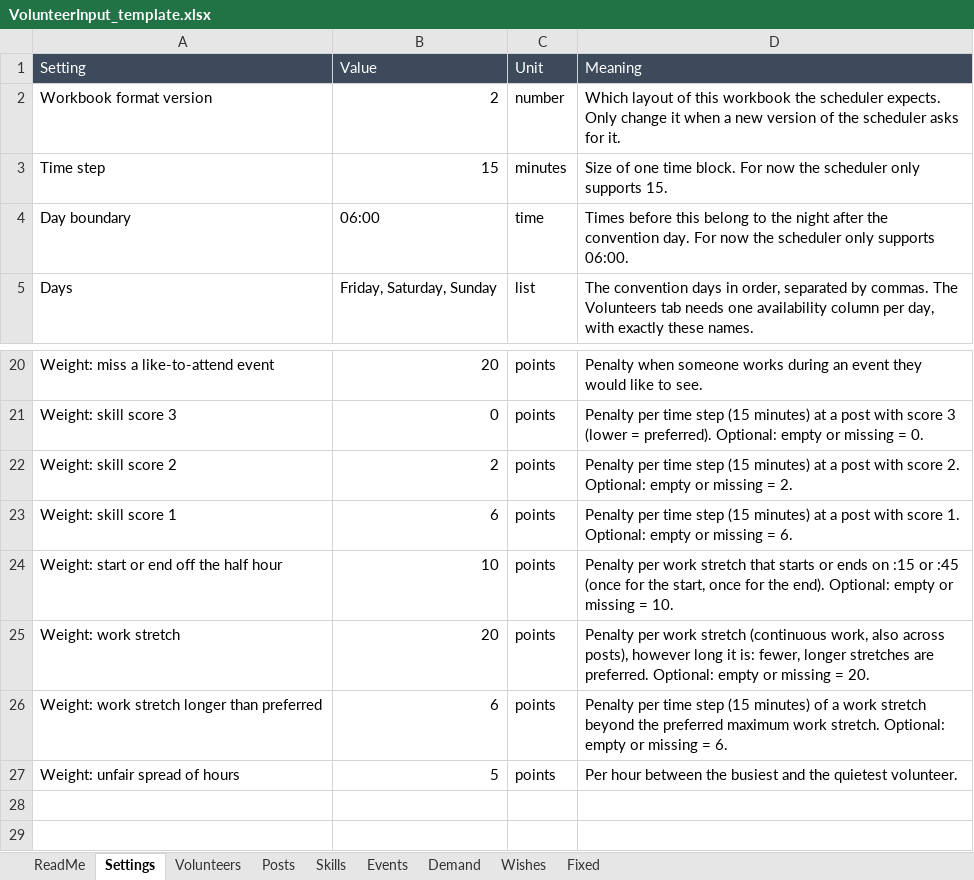
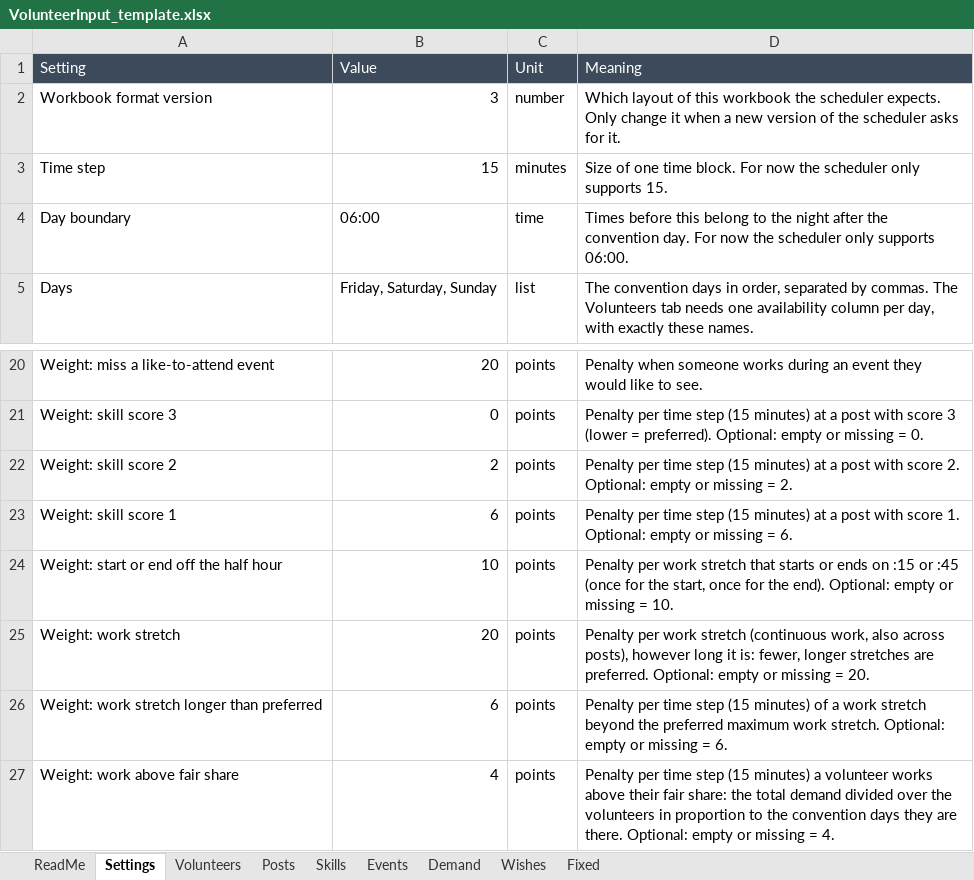
Before and after one commit to Stichting-Dutch-Pony-Events/pch-volunteer-scheduling, an Excel workbook: templates/VolunteerInput_template.xlsx, sheet Settings, drawn as a sheet; only a part is shown, gaps mark what is left out; values as stored, in another font and other column widths than the file's, no borders; removed rows and columns are numbered as before the commit, all else as after; the diff names each change by its address in the sheet, - before the commit and + after, or states it on an @@ line.

Commit message:
Fair spread: workbook row "Weight: work above fair share" (was "Weight: unfair spread of hours"), workbook format version 3, read into weight_over_fair_share

```diff
--- a/templates/VolunteerInput_template.xlsx (sheet Settings)
+++ b/templates/VolunteerInput_template.xlsx (sheet Settings)
-B2 (Value): 2
+B2 (Value): 3
-row 27: Weight: unfair spread of hours | 5 | points | Per hour between the busiest and the quietest volunteer.
+row 27: Weight: work above fair share | 4 | points | Penalty per time step (15 minutes) a volunteer works above their fair share: the total demand divided over the volunteers in proportion to the convention days they are there. Optional: empty or missing = 4.
```
Also changed, not shown: 6 other files.
